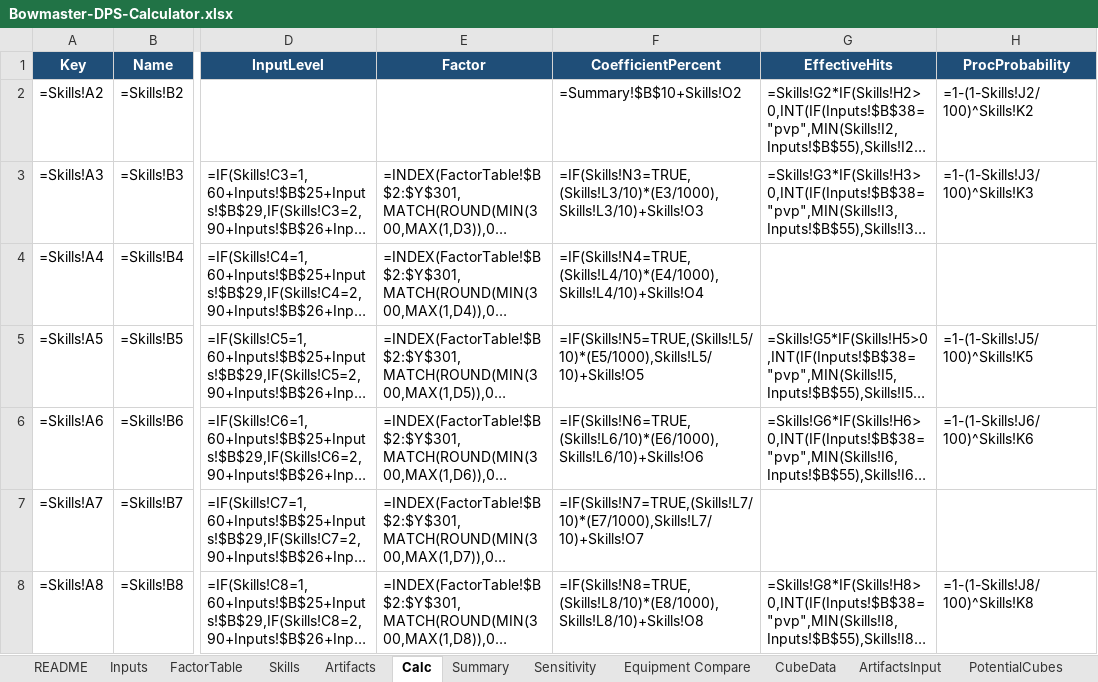
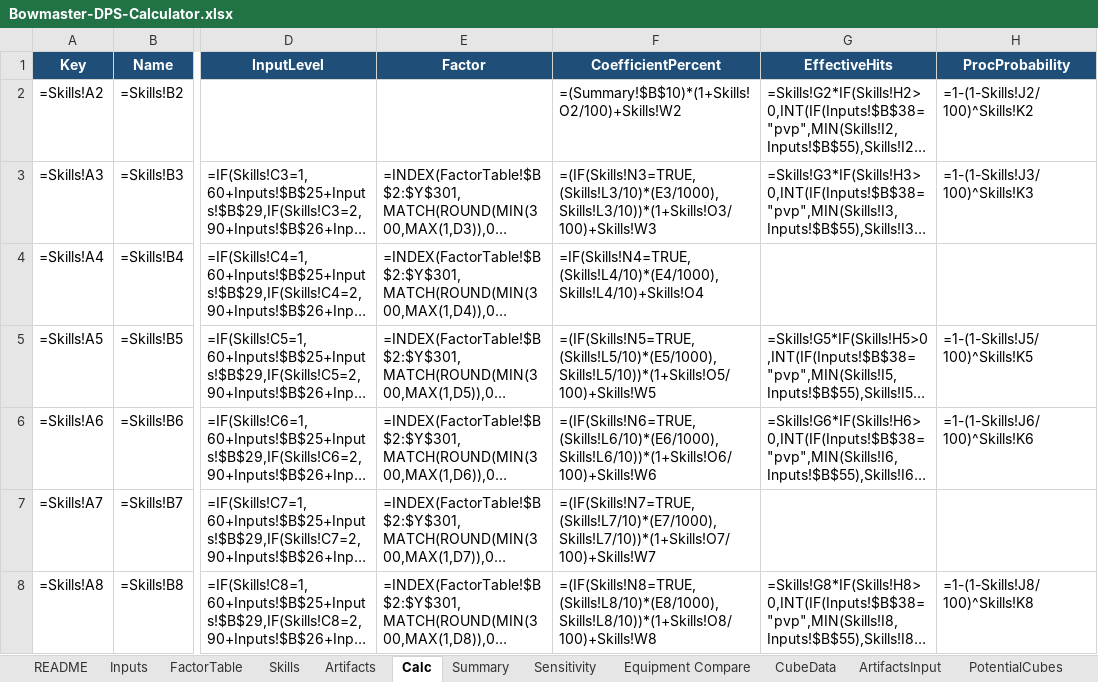
Before and after one commit to yanivgoft/MapleStoryIdleOptimizer, an Excel workbook: Bowmaster/Bowmaster-DPS-Calculator.xlsx, sheet Calc, drawn as a sheet; only a part is shown, gaps mark what is left out; long unchanged cells end in …; values as stored, in another font and other column widths than the file's, no borders; formulas without a stored value are shown as written; 1 other sheet too large or unreadable and not compared; the diff covers the shown part only; the diff names each change by its address in the sheet, - before the commit and + after, or states it on an @@ line.

```diff
--- a/Bowmaster/Bowmaster-DPS-Calculator.xlsx (sheet Calc)
+++ b/Bowmaster/Bowmaster-DPS-Calculator.xlsx (sheet Calc)
-F2 (CoefficientPercent): =Summary!$B$10+Skills!O2
+F2 (CoefficientPercent): =(Summary!$B$10)*(1+Skills!O2/100)+Skills!W2
-F3 (CoefficientPercent): =IF(Skills!N3=TRUE,(Skills!L3/10)*(E3/1000),Skills!L3/10)+Skills!O3
+F3 (CoefficientPercent): =(IF(Skills!N3=TRUE,(Skills!L3/10)*(E3/1000),Skills!L3/10))*(1+Skills!O3/100)+Skills!W3
-F5 (CoefficientPercent): =IF(Skills!N5=TRUE,(Skills!L5/10)*(E5/1000),Skills!L5/10)+Skills!O5
+F5 (CoefficientPercent): =(IF(Skills!N5=TRUE,(Skills!L5/10)*(E5/1000),Skills!L5/10))*(1+Skills!O5/100)+Skills!W5
-F6 (CoefficientPercent): =IF(Skills!N6=TRUE,(Skills!L6/10)*(E6/1000),Skills!L6/10)+Skills!O6
+F6 (CoefficientPercent): =(IF(Skills!N6=TRUE,(Skills!L6/10)*(E6/1000),Skills!L6/10))*(1+Skills!O6/100)+Skills!W6
-F7 (CoefficientPercent): =IF(Skills!N7=TRUE,(Skills!L7/10)*(E7/1000),Skills!L7/10)+Skills!O7
+F7 (CoefficientPercent): =(IF(Skills!N7=TRUE,(Skills!L7/10)*(E7/1000),Skills!L7/10))*(1+Skills!O7/100)+Skills!W7
-F8 (CoefficientPercent): =IF(Skills!N8=TRUE,(Skills!L8/10)*(E8/1000),Skills!L8/10)+Skills!O8
+F8 (CoefficientPercent): =(IF(Skills!N8=TRUE,(Skills!L8/10)*(E8/1000),Skills!L8/10))*(1+Skills!O8/100)+Skills!W8
```
Also changed, not shown: 6 edited cells elsewhere in this sheet, sheet Skills, Bishop/Bishop-DPS-Calculator.xlsx, Buccaneer/Buccaneer-DPS-Calculator.xlsx, 35 other files.
